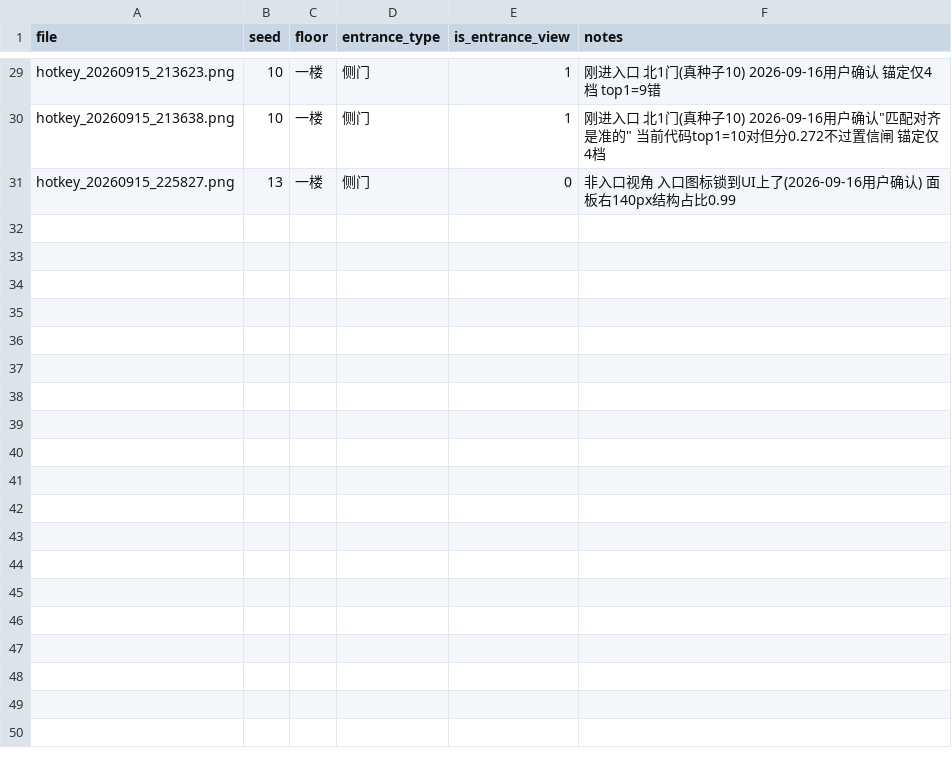
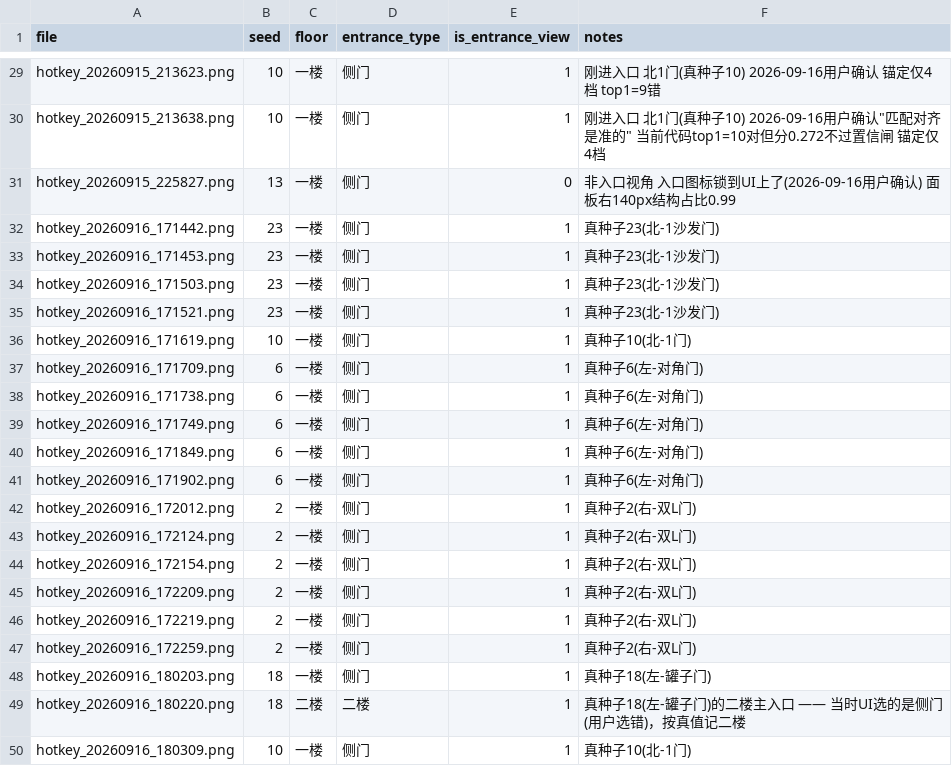
Before and after one commit to R1pple-star/identityv-cryptic-notes-overlay, a CSV file: eval/labels.csv, drawn as a sheet; only a part is shown, gaps mark what is left out; the diff covers the shown part only; the diff names each change by its address in the sheet, - before the commit and + after, or states it on an @@ line.

```diff
--- a/eval/labels.csv
+++ b/eval/labels.csv
+row 32: hotkey_20260916_171442.png | 23 | 一楼 | 侧门 | 1 | 真种子23(北-1沙发门)
+row 33: hotkey_20260916_171453.png | 23 | 一楼 | 侧门 | 1 | 真种子23(北-1沙发门)
+row 34: hotkey_20260916_171503.png | 23 | 一楼 | 侧门 | 1 | 真种子23(北-1沙发门)
+row 35: hotkey_20260916_171521.png | 23 | 一楼 | 侧门 | 1 | 真种子23(北-1沙发门)
+row 36: hotkey_20260916_171619.png | 10 | 一楼 | 侧门 | 1 | 真种子10(北-1门)
+row 37: hotkey_20260916_171709.png | 6 | 一楼 | 侧门 | 1 | 真种子6(左-对角门)
+row 38: hotkey_20260916_171738.png | 6 | 一楼 | 侧门 | 1 | 真种子6(左-对角门)
+row 39: hotkey_20260916_171749.png | 6 | 一楼 | 侧门 | 1 | 真种子6(左-对角门)
+row 40: hotkey_20260916_171849.png | 6 | 一楼 | 侧门 | 1 | 真种子6(左-对角门)
+row 41: hotkey_20260916_171902.png | 6 | 一楼 | 侧门 | 1 | 真种子6(左-对角门)
+row 42: hotkey_20260916_172012.png | 2 | 一楼 | 侧门 | 1 | 真种子2(右-双L门)
+row 43: hotkey_20260916_172124.png | 2 | 一楼 | 侧门 | 1 | 真种子2(右-双L门)
+row 44: hotkey_20260916_172154.png | 2 | 一楼 | 侧门 | 1 | 真种子2(右-双L门)
+row 45: hotkey_20260916_172209.png | 2 | 一楼 | 侧门 | 1 | 真种子2(右-双L门)
+row 46: hotkey_20260916_172219.png | 2 | 一楼 | 侧门 | 1 | 真种子2(右-双L门)
+row 47: hotkey_20260916_172259.png | 2 | 一楼 | 侧门 | 1 | 真种子2(右-双L门)
+row 48: hotkey_20260916_180203.png | 18 | 一楼 | 侧门 | 1 | 真种子18(左-罐子门)
+row 49: hotkey_20260916_180220.png | 18 | 二楼 | 二楼 | 1 | 真种子18(左-罐子门)的二楼主入口 —— 当时UI选的是侧门(用户选错)，按真值记二楼
+row 50: hotkey_20260916_180309.png | 10 | 一楼 | 侧门 | 1 | 真种子10(北-1门)
```
Also changed, not shown: 10 added rows elsewhere in this file.
